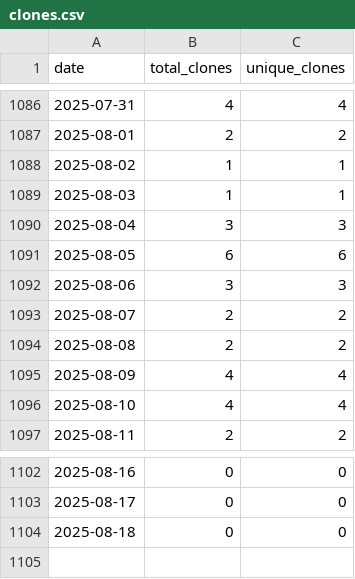
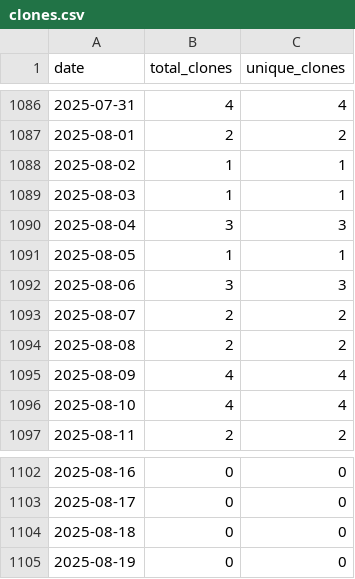
Before and after one commit to wumphlett/COMP-1210, a CSV file: .traffic/clones.csv, drawn as a sheet; only a part is shown, gaps mark what is left out.

Commit message:
Updating repository traffic

```diff
--- a/.traffic/clones.csv
+++ b/.traffic/clones.csv
@@ -1090,3 +1090,3 @@ date,total_clones,unique_clones
 2025-08-04,3,3
-2025-08-05,6,6
+2025-08-05,1,1
 2025-08-06,3,3
@@ -1104 +1104,2 @@ date,total_clones,unique_clones
 2025-08-18,0,0
+2025-08-19,0,0
```
Also changed, not shown: .traffic/views.csv, 3 other files.
